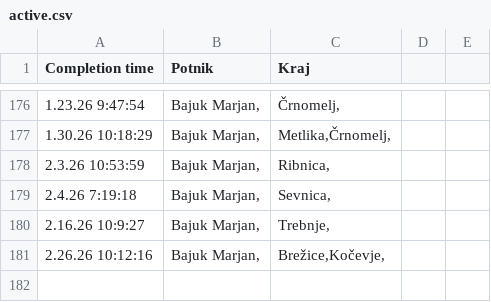
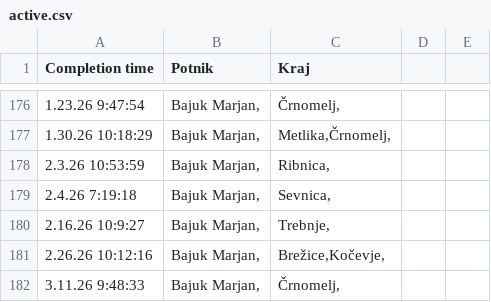
Before and after one commit to SRP-B/dat-nm, a CSV file: active.csv, drawn as a sheet; only a part is shown, gaps mark what is left out; the diff names each change by its address in the sheet, - before the commit and + after, or states it on an @@ line.

Commit message:
Appv12

```diff
--- a/active.csv
+++ b/active.csv
+row 182: 3.11.26 9:48:33 | Bajuk Marjan, | Črnomelj,
```
